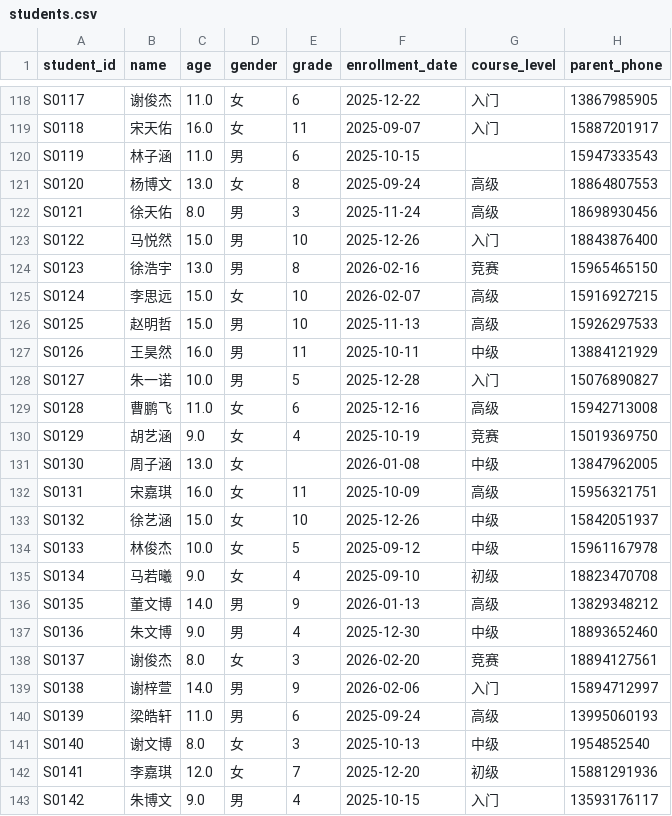
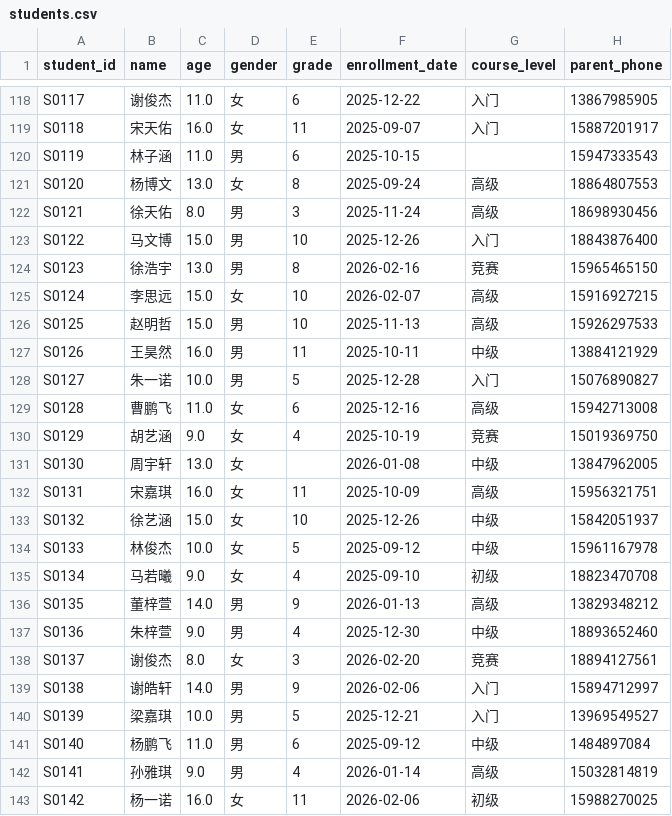
Before and after one commit to Nyarlathotep-coc/children-coding-data-analysis, a CSV file: data/students.csv, drawn as a sheet; only a part is shown, gaps mark what is left out; the diff covers the shown part only.

```diff
--- a/data/students.csv
+++ b/data/students.csv
@@ -122,3 +122,3 @@ S0120,杨博文,13.0,女,8,2025-09-24,高级,18864807553
 S0121,徐天佑,8.0,男,3,2025-11-24,高级,18698930456
-S0122,马悦然,15.0,男,10,2025-12-26,入门,18843876400
+S0122,马文博,15.0,男,10,2025-12-26,入门,18843876400
 S0123,徐浩宇,13.0,男,8,2026-02-16,竞赛,15965465150
@@ -130,3 +130,3 @@ S0128,曹鹏飞,11.0,女,6,2025-12-16,高级,15942713008
 S0129,胡艺涵,9.0,女,4,2025-10-19,竞赛,15019369750
-S0130,周子涵,13.0,女,,2026-01-08,中级,13847962005
+S0130,周宇轩,13.0,女,,2026-01-08,中级,13847962005
 S0131,宋嘉琪,16.0,女,11,2025-10-09,高级,15956321751
@@ -135,9 +135,9 @@ S0133,林俊杰,10.0,女,5,2025-09-12,中级,15961167978
 S0134,马若曦,9.0,女,4,2025-09-10,初级,18823470708
-S0135,董文博,14.0,男,9,2026-01-13,高级,13829348212
-S0136,朱文博,9.0,男,4,2025-12-30,中级,18893652460
+S0135,董梓萱,14.0,男,9,2026-01-13,高级,13829348212
+S0136,朱梓萱,9.0,男,4,2025-12-30,中级,18893652460
 S0137,谢俊杰,8.0,女,3,2026-02-20,竞赛,18894127561
-S0138,谢梓萱,14.0,男,9,2026-02-06,入门,15894712997
-S0139,梁皓轩,11.0,男,6,2025-09-24,高级,13995060193
-S0140,谢文博,8.0,女,3,2025-10-13,中级,1954852540
-S0141,李嘉琪,12.0,女,7,2025-12-20,初级,15881291936
-S0142,朱博文,9.0,男,4,2025-10-15,入门,13593176117
+S0138,谢皓轩,14.0,男,9,2026-02-06,入门,15894712997
+S0139,梁嘉琪,10.0,男,5,2025-12-21,入门,13969549527
+S0140,杨鹏飞,11.0,男,6,2025-09-12,中级,1484897084
+S0141,孙雅琪,9.0,男,4,2026-01-14,高级,15032814819
+S0142,杨一诺,16.0,女,11,2026-02-06,初级,15988270025
```
Also changed, not shown: 141 edited cells elsewhere in this file, data/assignments.csv, data/attendance.csv, 3 other files.
